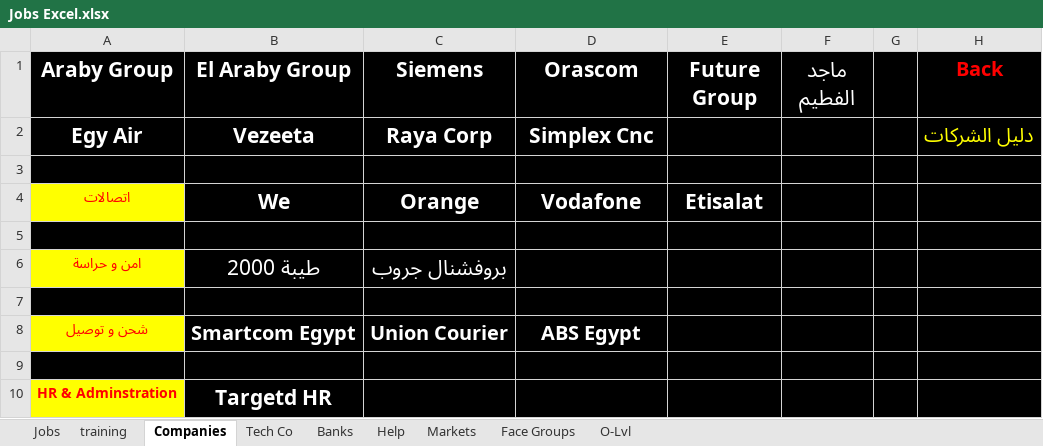
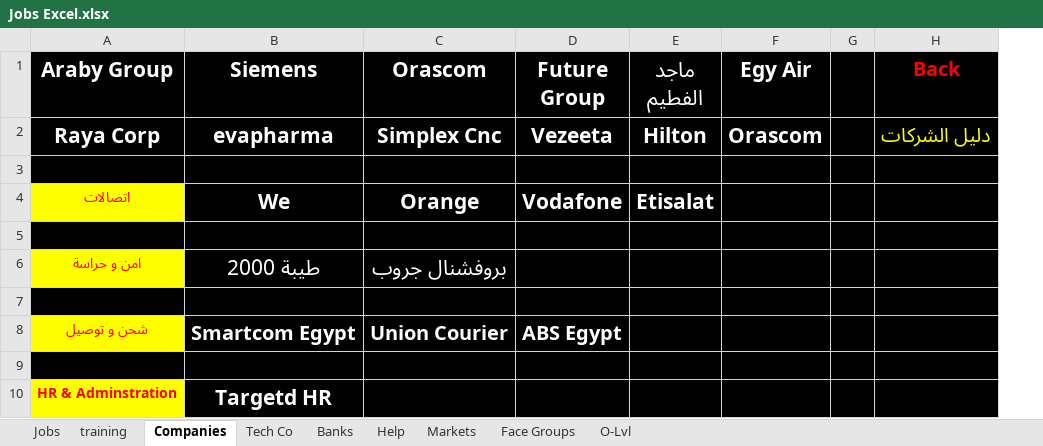
Before and after one commit to ibrahimahmed1998/QuickAccessv2, an Excel workbook: HTML/Jobs Excel.xlsx, sheet Companies, drawn as a sheet; values as stored, in another font and other column widths than the file's, no borders; removed rows and columns are numbered as before the commit, all else as after; the diff names each change by its address in the sheet, - before the commit and + after, or states it on an @@ line.

```diff
--- a/HTML/Jobs Excel.xlsx (sheet Companies)
+++ b/HTML/Jobs Excel.xlsx (sheet Companies)
-column C (Siemens), rows 4-8: Orange |  | بروفشنال جروب |  | Union Courier
+column F (Egy Air), empty
-B1: El Araby Group
+B1: Siemens
-row 2: Egy Air | Vezeeta | Raya Corp | Simplex Cnc |  |  |  | دليل الشركات
+row 2: Raya Corp | evapharma | Simplex Cnc | Vezeeta | Hilton | Orascom |  | دليل الشركات
-C4 (Orascom): Vodafone
+C4 (Orascom): Orange
-D4 (Future Group): Etisalat
+D4 (Future Group): Vodafone
-E4 (ماجد الفطيم): (empty)
+E4 (ماجد الفطيم): Etisalat
-C6 (Orascom): (empty)
+C6 (Orascom): بروفشنال جروب
-C8 (Orascom): ABS Egypt
+C8 (Orascom): Union Courier
-D8 (Future Group): (empty)
+D8 (Future Group): ABS Egypt
```
Also changed, not shown: sheet Help, sheet Jobs, 23 other files.
